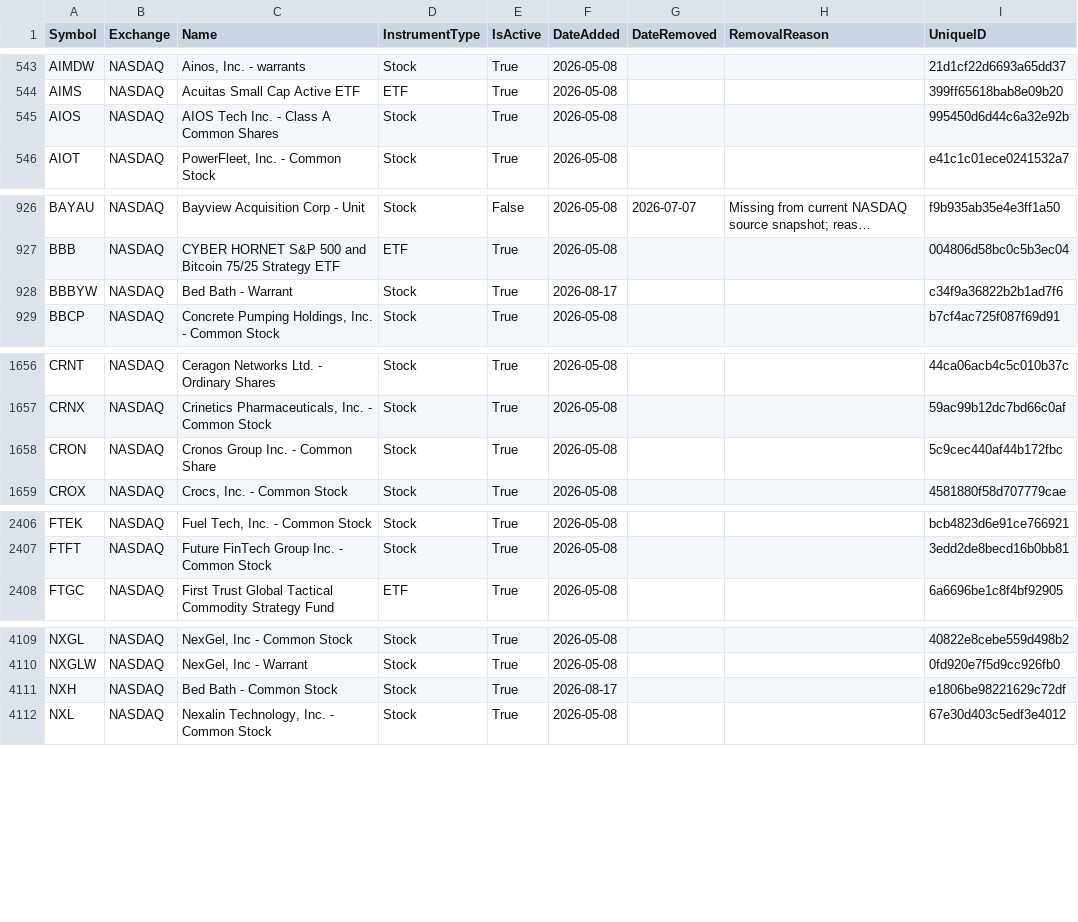
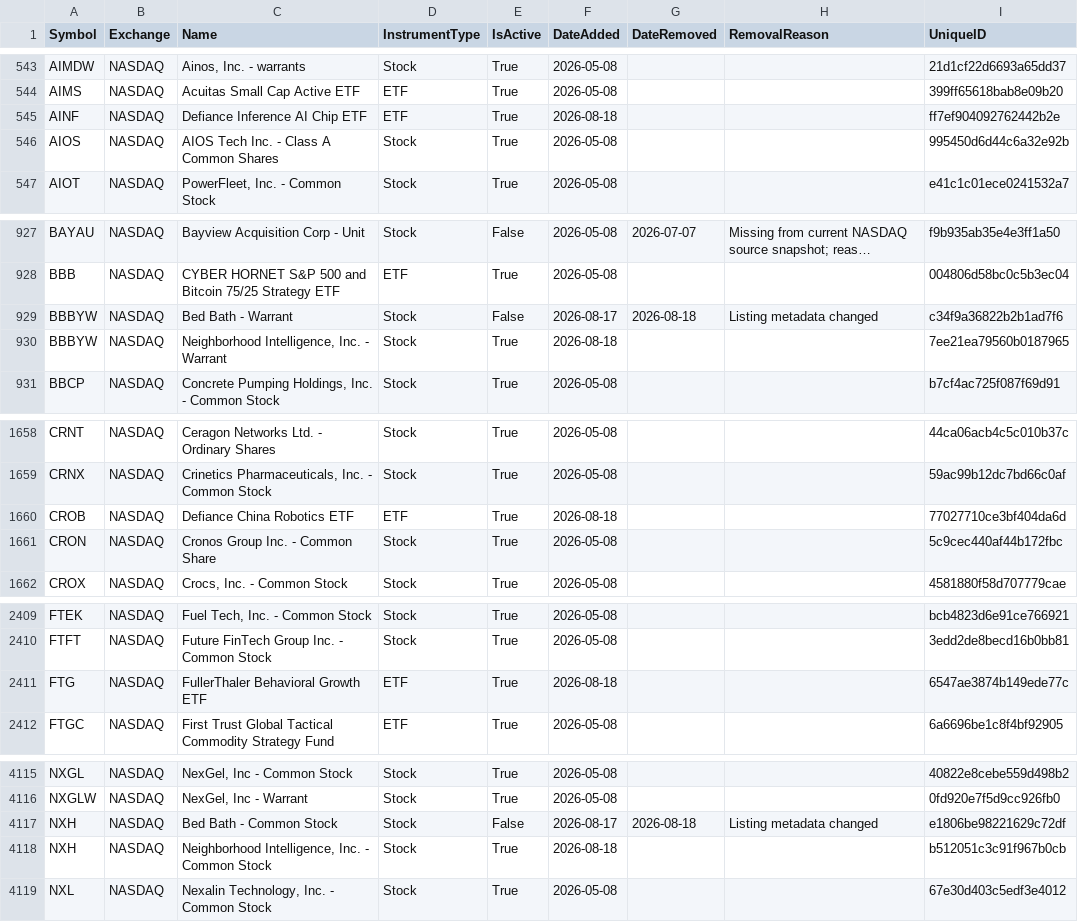
Before and after one commit to mrft/ticker-chronicle, a CSV file: data/master_database.csv, drawn as a sheet; only a part is shown, gaps mark what is left out; long unchanged cells end in …; addresses are those after the commit; the diff covers the shown part only; the diff names each change by its address in the sheet, - before the commit and + after, or states it on an @@ line.

```diff
--- a/data/master_database.csv
+++ b/data/master_database.csv
+row 545: AINF | NASDAQ | Defiance Inference AI Chip ETF | ETF | True | 2026-08-18 |  |  | ff7ef904092762442b2e
+row 929: BBBYW | NASDAQ | Bed Bath - Warrant | Stock | False | 2026-08-17 | 2026-08-18 | Listing metadata changed | c34f9a36822b2b1ad7f6
-C930 (Name): Bed Bath - Warrant
+C930 (Name): Neighborhood Intelligence, Inc. - Warrant
-F930 (DateAdded): 2026-08-17
+F930 (DateAdded): 2026-08-18
-I930 (UniqueID): c34f9a36822b2b1ad7f6
+I930 (UniqueID): 7ee21ea79560b0187965
+row 1660: CROB | NASDAQ | Defiance China Robotics ETF | ETF | True | 2026-08-18 |  |  | 77027710ce3bf404da6d
+row 2411: FTG | NASDAQ | FullerThaler Behavioral Growth ETF | ETF | True | 2026-08-18 |  |  | 6547ae3874b149ede77c
+row 4117: NXH | NASDAQ | Bed Bath - Common Stock | Stock | False | 2026-08-17 | 2026-08-18 | Listing metadata changed | e1806be98221629c72df
-C4118 (Name): Bed Bath - Common Stock
+C4118 (Name): Neighborhood Intelligence, Inc. - Common Stock
-F4118 (DateAdded): 2026-08-17
+F4118 (DateAdded): 2026-08-18
-I4118 (UniqueID): e1806be98221629c72df
+I4118 (UniqueID): b512051c3c91f967b0cb
```
Also changed, not shown: 5 added rows and 15 edited cells elsewhere in this file, data/raw/nasdaq.csv, data/raw/nyse.csv, 1 other file.
